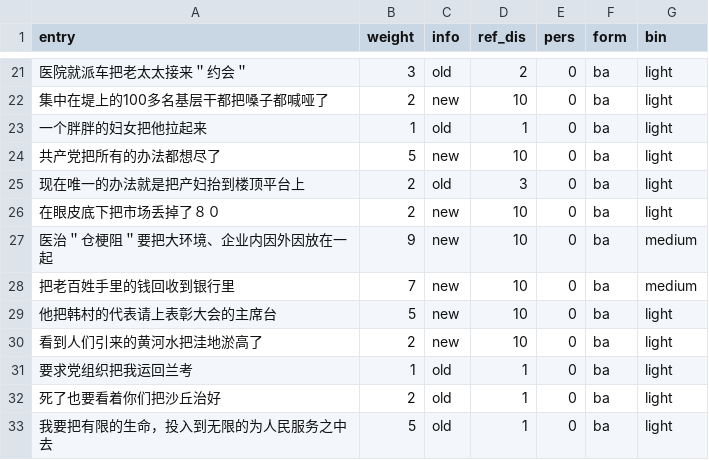
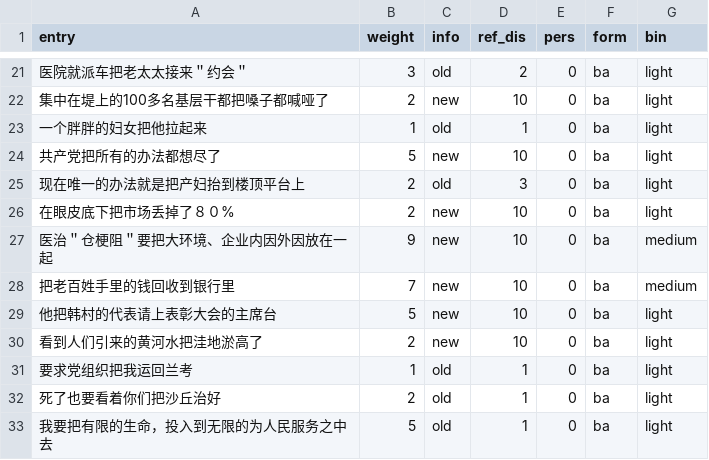
Before and after one commit to sivazhou/DS002, a CSV file: linguistics.csv, drawn as a sheet; only a part is shown, gaps mark what is left out.

Commit message:
Update linguistics.csv

```diff
--- a/linguistics.csv
+++ b/linguistics.csv
@@ -25,3 +25,3 @@ entry,weight,info,ref_dis,pers,form,bin
 现在唯一的办法就是把产妇抬到楼顶平台上,2,old,3,0,ba,light
-在眼皮底下把市场丢掉了８０,2,new,10,0,ba,light
+在眼皮底下把市场丢掉了８０%,2,new,10,0,ba,light
 医治＂仓梗阻＂要把大环境、企业内因外因放在一起,9,new,10,0,ba,medium
```
